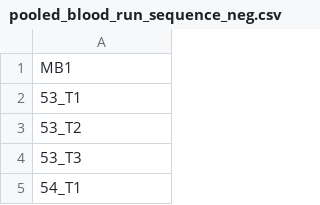
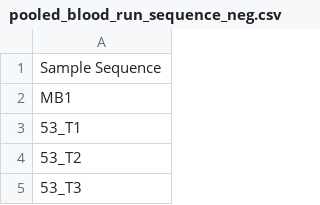
Before and after one commit to quanted/nta_app, a CSV file: input/ms1/pooled_blood_run_sequence_neg.csv, drawn as a sheet; only a part is shown; the shorter side is filled out with more unchanged rows.

```diff
--- a/input/ms1/pooled_blood_run_sequence_neg.csv
+++ b/input/ms1/pooled_blood_run_sequence_neg.csv
@@ -1 +1,2 @@
+Sample Sequence
 MB1
```
Also changed, not shown: input/ms1/pooled_blood_run_sequence_pos.csv, 2 other files.
